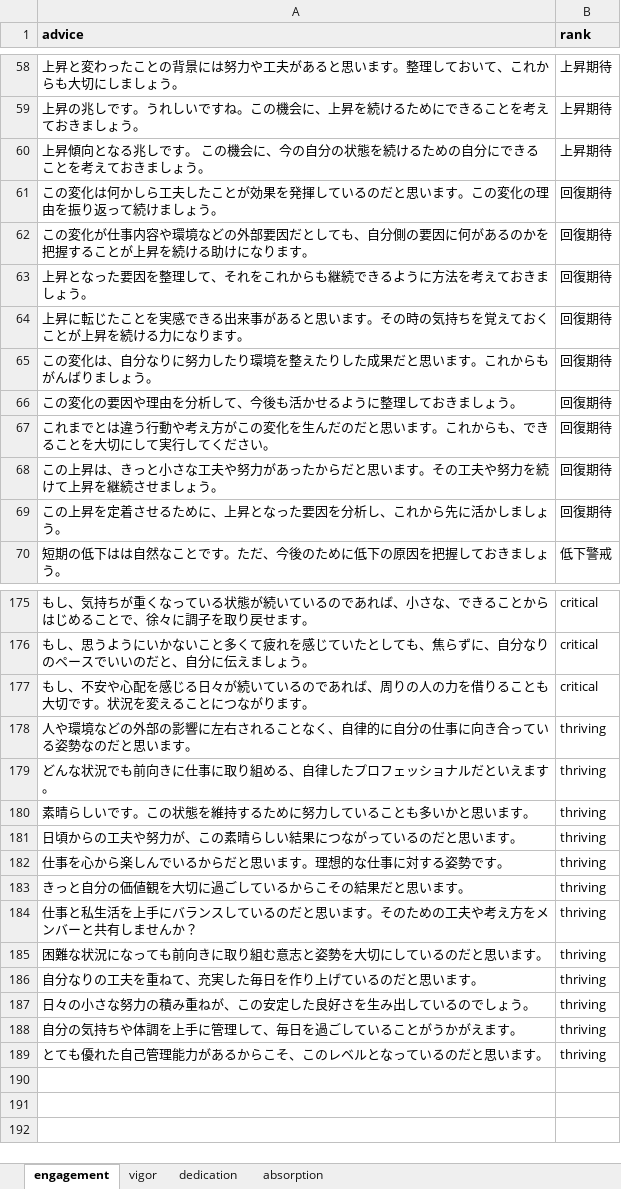
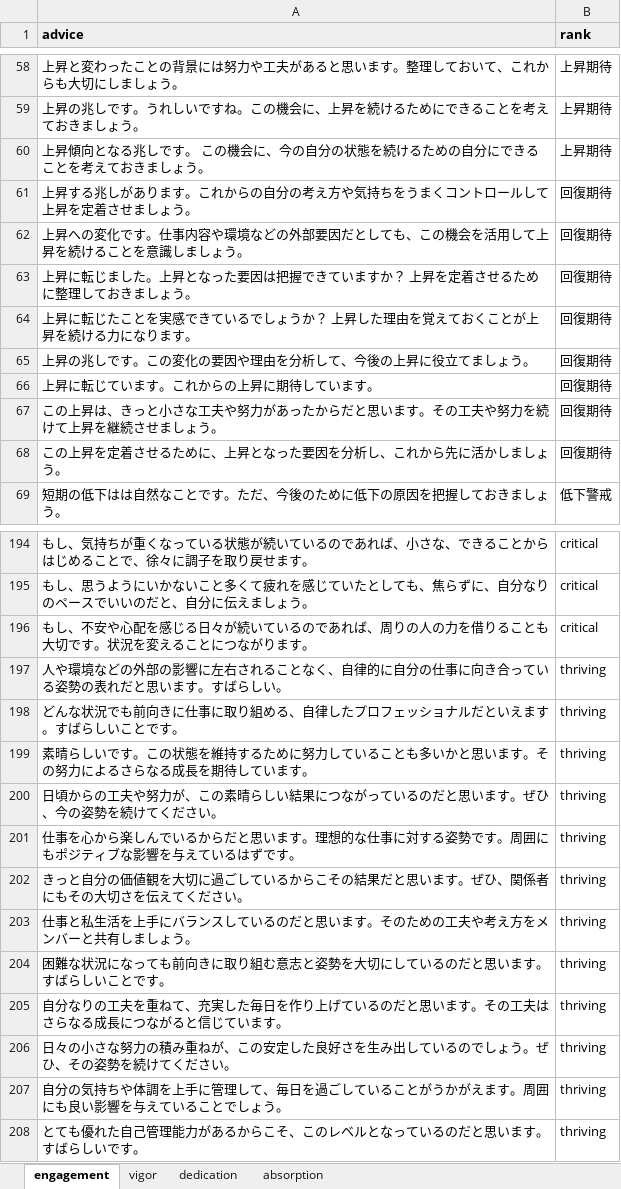
Before and after one commit to rdpishibashi/WorkEngagementSystem, an Excel workbook: SpreadSheet/AdviceSS.xlsx, sheet engagement, drawn as a sheet; only a part is shown, gaps mark what is left out; values as stored, in another font and other column widths than the file's, no borders; charts and pictures not drawn; removed rows and columns are numbered as before the commit, all else as after; the diff covers the shown part only; the diff names each change by its address in the sheet, - before the commit and + after, or states it on an @@ line.

```diff
--- a/SpreadSheet/AdviceSS.xlsx (sheet engagement)
+++ b/SpreadSheet/AdviceSS.xlsx (sheet engagement)
-A61 (advice): この変化は何かしら工夫したことが効果を発揮しているのだと思います。この変化の理由を振り返って続けましょう…
+A61 (advice): 上昇する兆しがあります。これからの自分の考え方や気持ちをうまくコントロールして上昇を定着させましょう…
-A62 (advice): この変化が仕事内容や環境などの外部要因だとしても、自分側の要因に何があるのかを把握することが上昇を続ける助けになります。
+A62 (advice): 上昇への変化です。仕事内容や環境などの外部要因だとしても、この機会を活用して上昇を続けることを意識しましょう。
-A63 (advice): 上昇となった要因を整理して、それをこれからも継続できるように方法を考えておきま…
+A63 (advice): 上昇に転じました。上昇となった要因は把握できていますか？ 上昇を定着させるために整理しておきま…
-A64 (advice): …実感できる出来事があると思います。その時の気持ちを覚えて…
+A64 (advice): …実感できているでしょうか？ 上昇した理由を覚えて…
-row 65: この変化は、自分なりに努力したり環境を整えたりした成果だと思います。これからもがんばりましょう。 | 回復期待
-A65 (advice): この変化の要因や理由を分析して、今後も活かせるように整理しておきましょう。
+A65 (advice): 上昇の兆しです。この変化の要因や理由を分析して、今後の上昇に役立てましょう。
-A66 (advice): これまでとは違う行動や考え方がこの変化を生んだのだと思います。これからも、できることを大切にして実行してください。
+A66 (advice): 上昇に転じています。これからの上昇に期待しています。
-A197 (advice): …いる姿勢なのだと思います。
+A197 (advice): …いる姿勢の表れだと思います。すばらしい。
-A198 (advice): どんな状況でも前向きに仕事に取り組める、自律したプロフェッショナルだといえます。
+A198 (advice): どんな状況でも前向きに仕事に取り組める、自律したプロフェッショナルだといえます。すばらしいことです。
-A199 (advice): …います。
+A199 (advice): …います。その努力によるさらなる成長を期待しています。
-A200 (advice): 日頃からの工夫や努力が、この素晴らしい結果につながっているのだと思います。
+A200 (advice): 日頃からの工夫や努力が、この素晴らしい結果につながっているのだと思います。ぜひ、今の姿勢を続けてください。
-A201 (advice): …勢です。
+A201 (advice): …勢です。周囲にもポジティブな影響を与えているはずです。
-A202 (advice): きっと自分の価値観を大切に過ごしているからこその結果だと思います。
+A202 (advice): きっと自分の価値観を大切に過ごしているからこその結果だと思います。ぜひ、関係者にもその大切さを伝えてください。
-A203 (advice): …共有しませんか？
+A203 (advice): …共有しましょう。
-A204 (advice): 困難な状況になっても前向きに取り組む意志と姿勢を大切にしているのだと思います。
+A204 (advice): 困難な状況になっても前向きに取り組む意志と姿勢を大切にしているのだと思います。すばらしいことです。
-A205 (advice): …います。
+A205 (advice): …います。その工夫はさらなる成長につながると信じています。
-A206 (advice): …しょう。
+A206 (advice): …しょう。ぜひ、その姿勢を続けてください。
-A207 (advice): …えます。
+A207 (advice): …えます。周囲にも良い影響を与えていることでしょう。
-A208 (advice): とても優れた自己管理能力があるからこそ、このレベルとなっているのだと思います。
+A208 (advice): とても優れた自己管理能力があるからこそ、このレベルとなっているのだと思います。すばらしいです。
```
Also changed, not shown: 20 added rows and 1 edited cell elsewhere in this sheet, SpreadSheet/AnswerSS.xlsx, SpreadSheet/CommentSS.xlsx, 1 other file.
